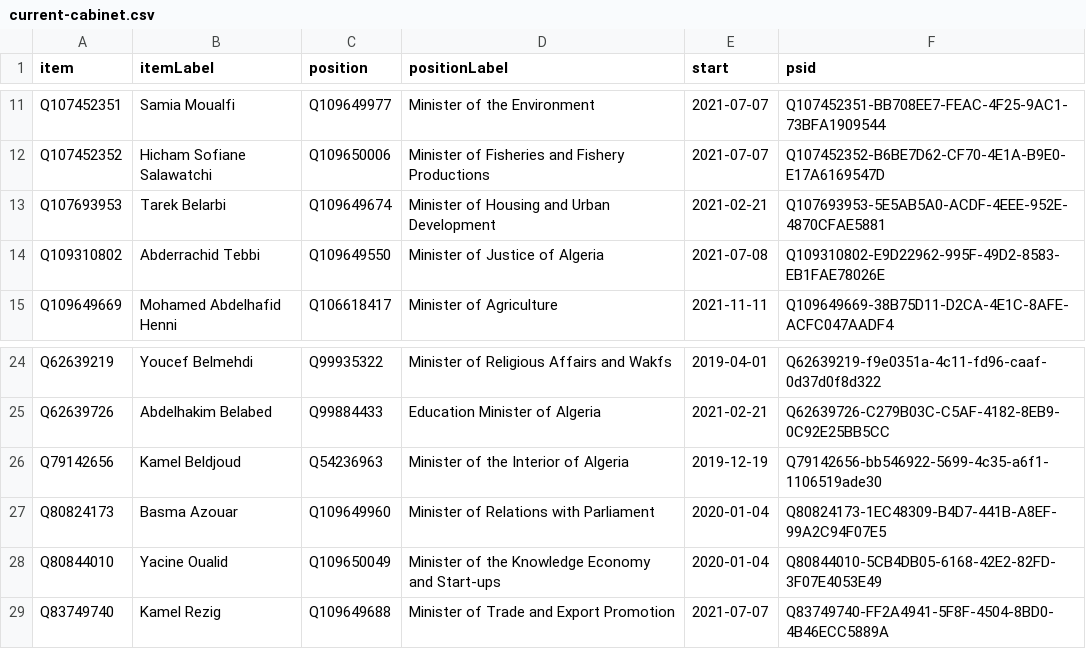
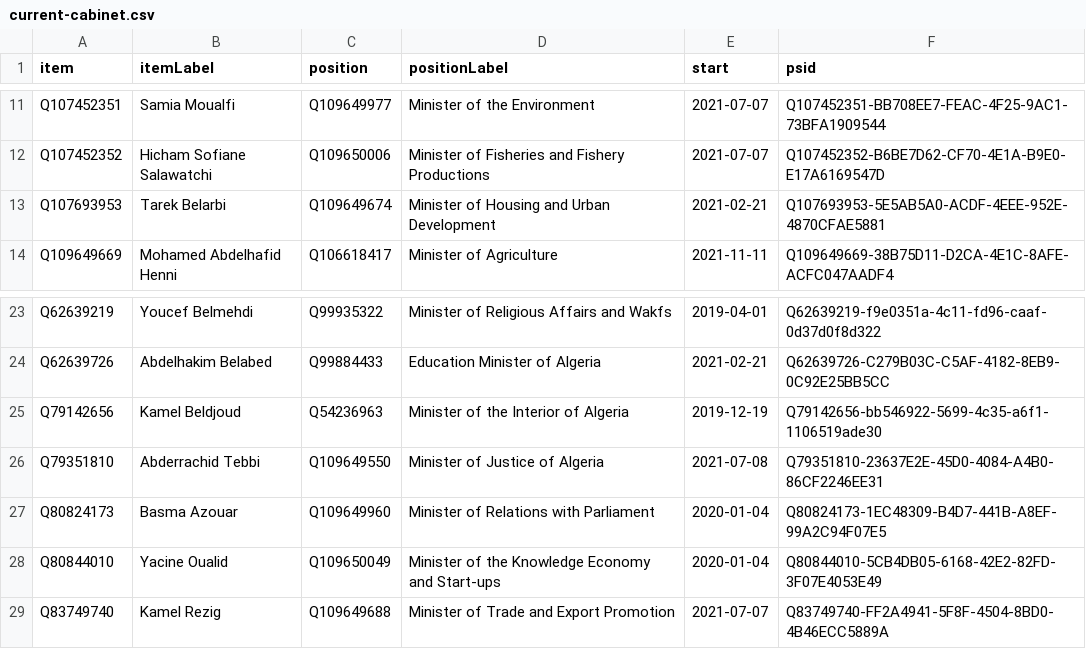
Before and after one commit to every-politician-scrapers/algeria-cabinet, a CSV file: wikidata/results/current-cabinet.csv, drawn as a sheet; only a part is shown, gaps mark what is left out.

Commit message:
Run SPARQL queries

```diff
--- a/wikidata/results/current-cabinet.csv
+++ b/wikidata/results/current-cabinet.csv
@@ -13,3 +13,2 @@ Q107452352,Hicham Sofiane Salawatchi,Q109650006,Minister of Fisheries and Fisher
 Q107693953,Tarek Belarbi,Q109649674,Minister of Housing and Urban Development,2021-02-21,Q107693953-5E5AB5A0-ACDF-4EEE-952E-4870CFAE5881
-Q109310802,Abderrachid Tebbi,Q109649550,Minister of Justice of Algeria,2021-07-08,Q109310802-E9D22962-995F-49D2-8583-EB1FAE78026E
 Q109649669,Mohamed Abdelhafid Henni,Q106618417,Minister of Agriculture,2021-11-11,Q109649669-38B75D11-D2CA-4E1C-8AFE-ACFC047AADF4
@@ -26,2 +25,3 @@ Q62639726,Abdelhakim Belabed,Q99884433,Education Minister of Algeria,2021-02-21,
 Q79142656,Kamel Beldjoud,Q54236963,Minister of the Interior of Algeria,2019-12-19,Q79142656-bb546922-5699-4c35-a6f1-1106519ade30
+Q79351810,Abderrachid Tebbi,Q109649550,Minister of Justice of Algeria,2021-07-08,Q79351810-23637E2E-45D0-4084-A4B0-86CF2246EE31
 Q80824173,Basma Azouar,Q109649960,Minister of Relations with Parliament,2020-01-04,Q80824173-1EC48309-B4D7-441B-A8EF-99A2C94F07E5
```
